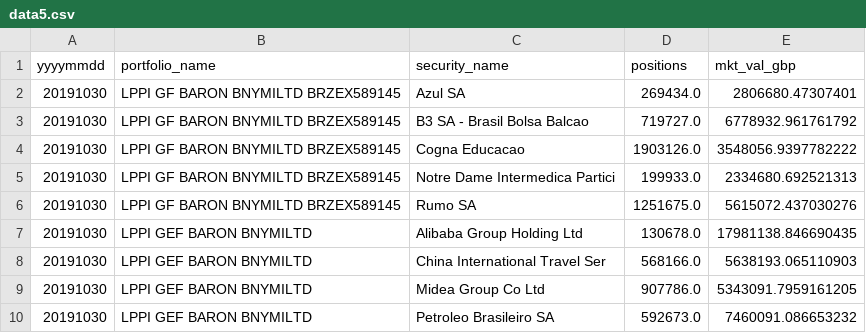
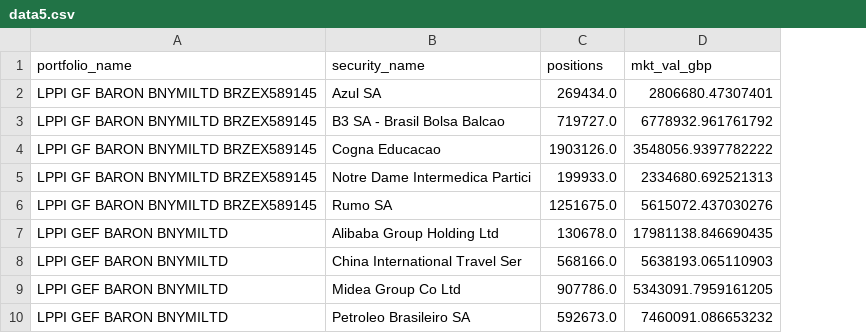
Before and after one commit to antonellinux/bokeh, a CSV file: data/data5.csv, drawn as a sheet; only a part is shown; the diff names each change by its address in the sheet, - before the commit and + after, or states it on an @@ line.

Commit message:
Add files via upload

```diff
--- a/data/data5.csv
+++ b/data/data5.csv
-column A (yyyymmdd), rows 2-10: all 20191030
```
